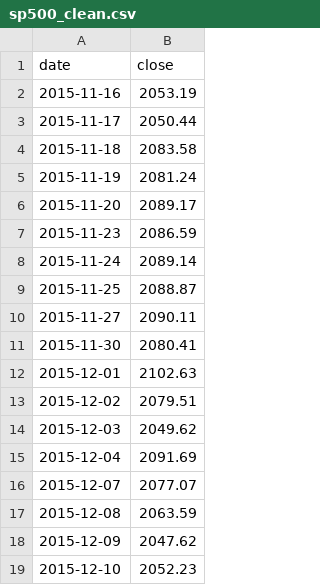
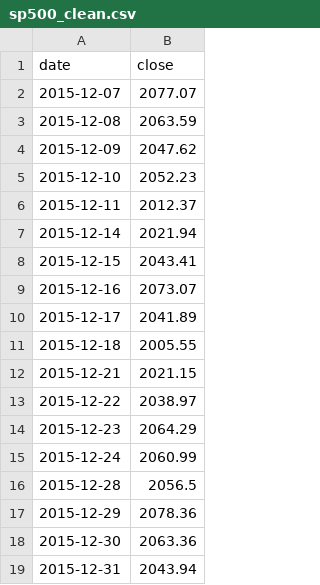
Before and after one commit to YunxiangWang-github/yaya, a CSV file: data/sp500_clean.csv, drawn as a sheet; only a part is shown; the shorter side is filled out with more unchanged rows; the diff covers the shown part only.

```diff
--- a/data/sp500_clean.csv
+++ b/data/sp500_clean.csv
@@ -1,16 +1,2 @@
 date,close
-2015-11-16,2053.19
-2015-11-17,2050.44
-2015-11-18,2083.58
-2015-11-19,2081.24
-2015-11-20,2089.17
-2015-11-23,2086.59
-2015-11-24,2089.14
-2015-11-25,2088.87
-2015-11-27,2090.11
-2015-11-30,2080.41
-2015-12-01,2102.63
-2015-12-02,2079.51
-2015-12-03,2049.62
-2015-12-04,2091.69
 2015-12-07,2077.07
```
Also changed, not shown: 14 added rows elsewhere in this file, data/sp500_raw.csv, data/wsb_daily_sentiment.csv, 38 other files.
